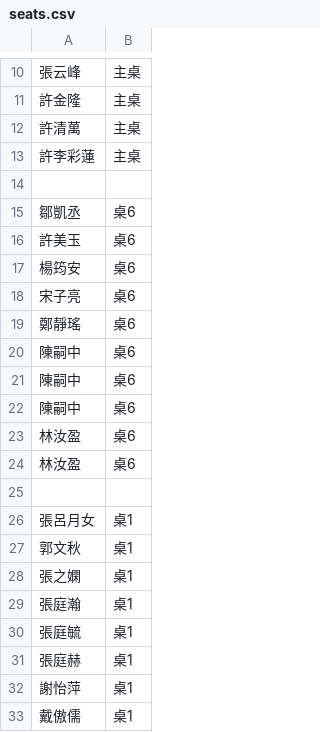
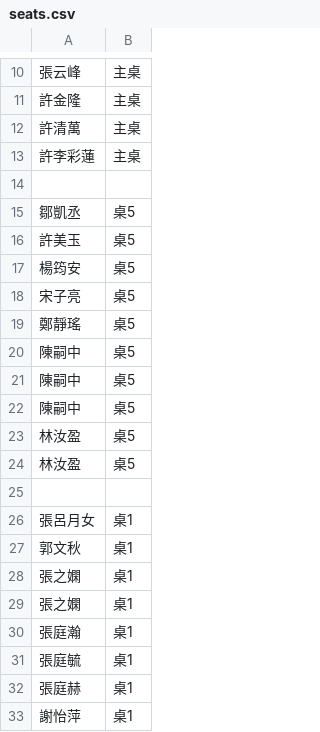
Before and after one commit to peteryang1110/small_project_for_wedding, a CSV file: seats.csv, drawn as a sheet; only a part is shown, gaps mark what is left out; the shorter side is filled out with more unchanged rows; the diff covers the shown part only; the diff names each change by its address in the sheet, - before the commit and + after, or states it on an @@ line.

```diff
--- a/seats.csv
+++ b/seats.csv
-B15:B24: 桌6
+B15:B24: 桌5
+row 28: 張之嫻 | 桌1
```
Also changed, not shown: 11 added rows, 1 removed row and 9 edited cells elsewhere in this file.
